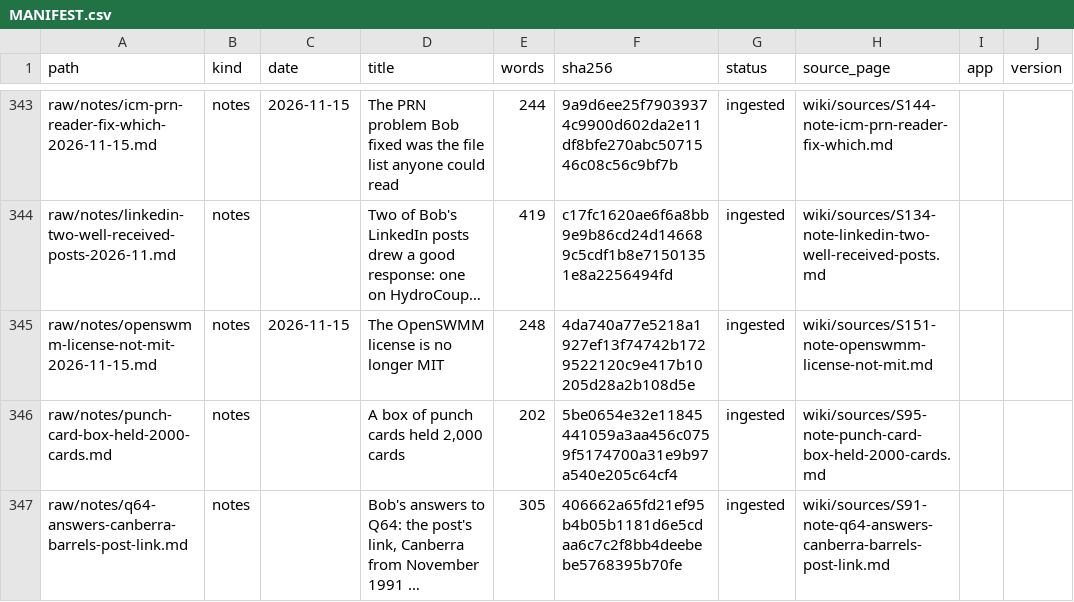
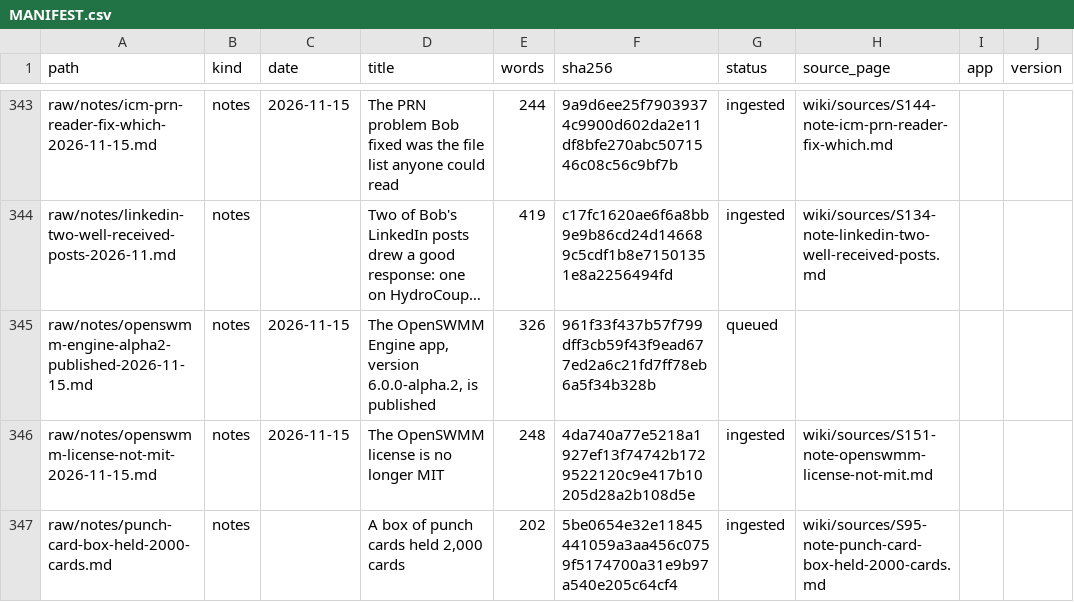
Before and after one commit to dickinsonre/swmm-second-brain, a CSV file: raw/MANIFEST.csv, drawn as a sheet; only a part is shown, gaps mark what is left out; the shorter side is filled out with more unchanged rows; long unchanged cells end in …; the diff names each change by its address in the sheet, - before the commit and + after, or states it on an @@ line.

```diff
--- a/raw/MANIFEST.csv
+++ b/raw/MANIFEST.csv
+row 345: raw/notes/openswmm-engine-alpha2-published-2026-11-15.md | notes | 2026-11-15 | The OpenSWMM Engine app, version 6.0.0-alpha.2, is published | 326 | 961f33f437b57f799dff3cb59f43f9ead677ed2a6c21fd7ff78eb6a5f34b328b | queued
```
Also changed, not shown: 4 other files.
